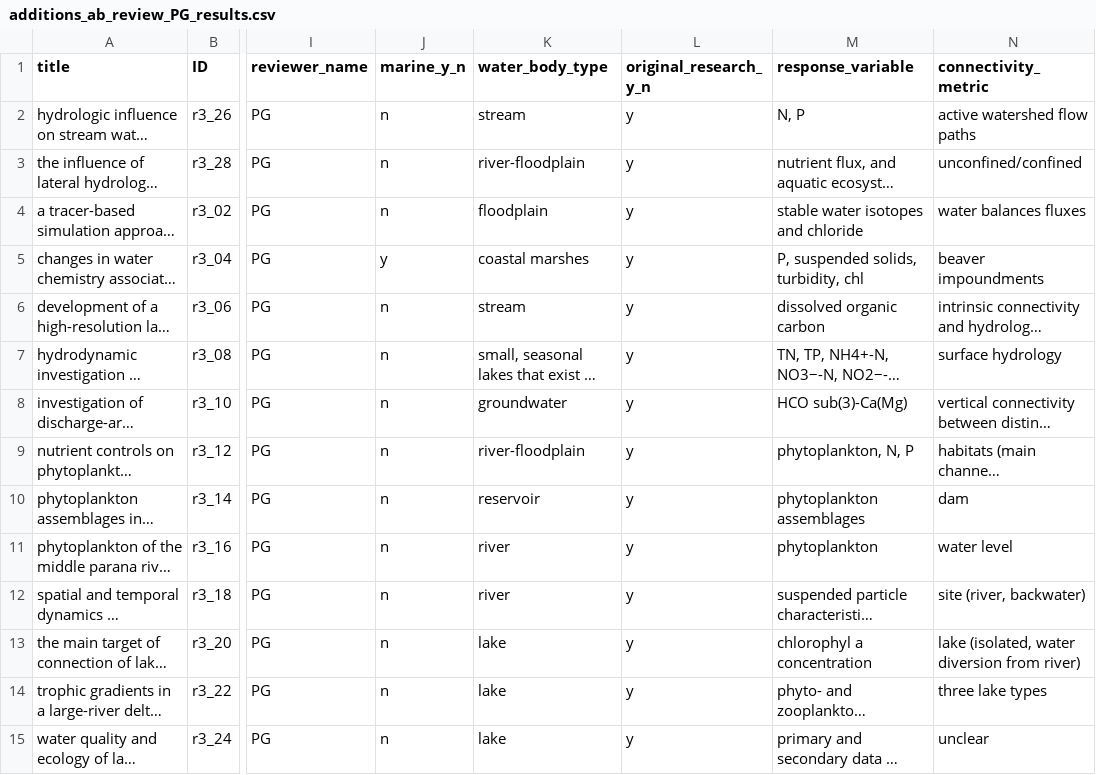
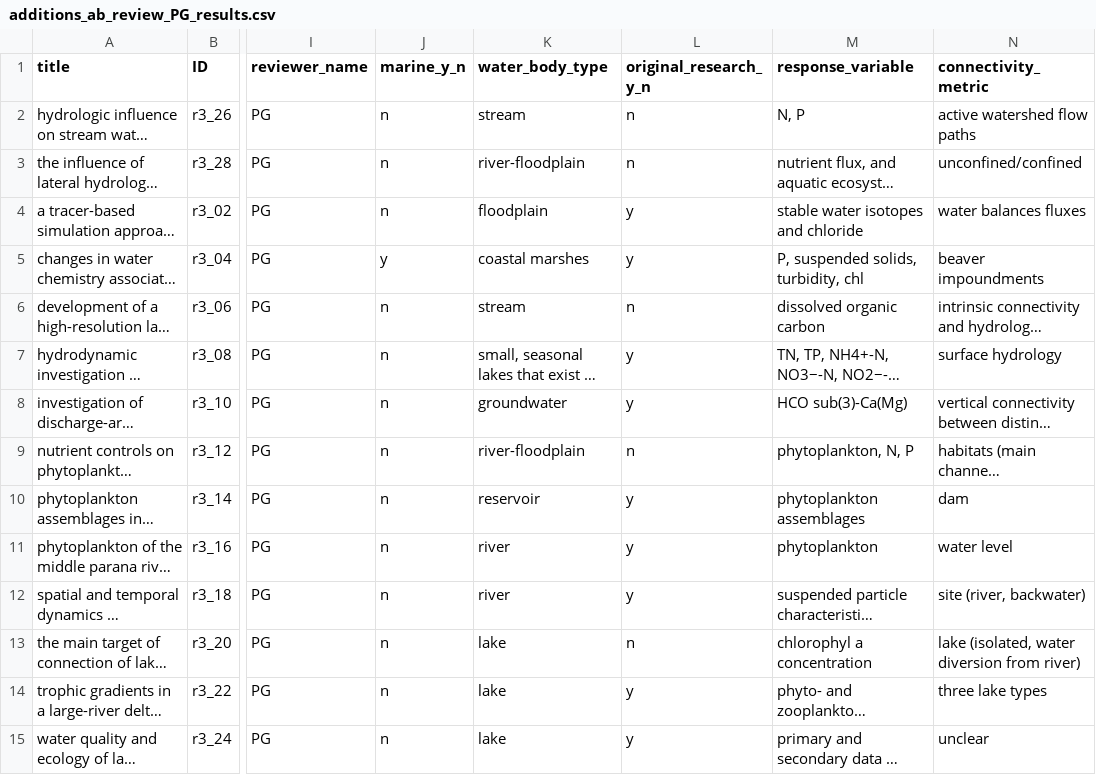
Before and after one commit to Delta-Stewardship-Council/swg-21-meta-analysis, a CSV file: data_raw/additions_ab_review_PG_results.csv, drawn as a sheet; only a part is shown, gaps mark what is left out; long unchanged cells end in …; the diff names each change by its address in the sheet, - before the commit and + after, or states it on an @@ line.

Commit message:
update original research category

```diff
--- a/data_raw/additions_ab_review_PG_results.csv
+++ b/data_raw/additions_ab_review_PG_results.csv
-L2:L3 (original_research_y_n): y
+L2:L3 (original_research_y_n): n
-L6 (original_research_y_n): y
+L6 (original_research_y_n): n
-L9 (original_research_y_n): y
+L9 (original_research_y_n): n
-L13 (original_research_y_n): y
+L13 (original_research_y_n): n
```
